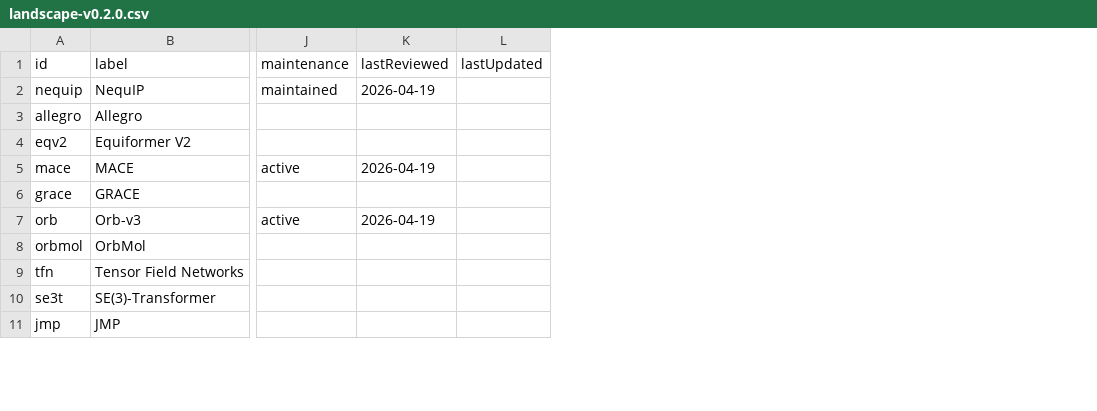
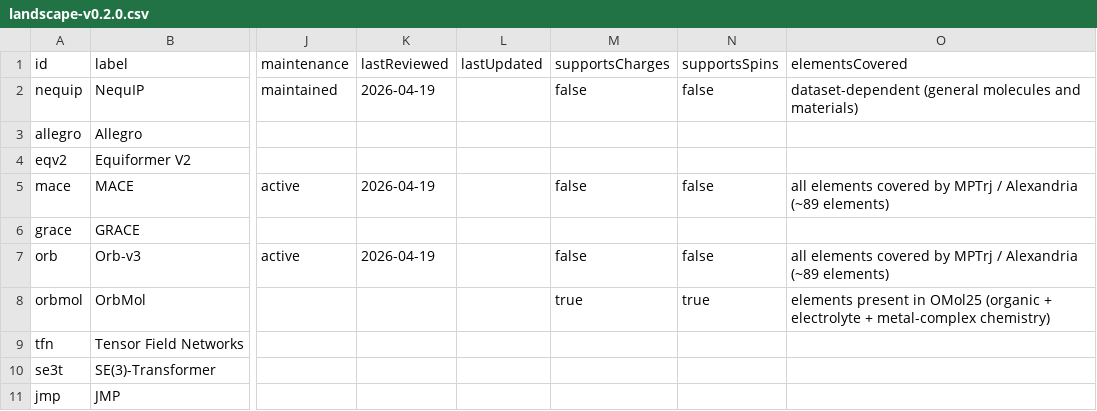
Before and after one commit to lulelaboratory/mlip-landscape, a CSV file: public/data/landscape-v0.2.0.csv, drawn as a sheet; only a part is shown, gaps mark what is left out; the diff names each change by its address in the sheet, - before the commit and + after, or states it on an @@ line.

```diff
--- a/public/data/landscape-v0.2.0.csv
+++ b/public/data/landscape-v0.2.0.csv
+column M (supportsCharges), rows 2-8: false |  |  | false |  | false | true
+column N (supportsSpins), rows 2-8: false |  |  | false |  | false | true
+column O (elementsCovered), rows 2-8: dataset-dependent (general molecules and materials) |  |  | all elements covered by MPTrj / Alexandria (~89 elements) |  | all elements covered by MPTrj / Alexandria (~89 elements) | elements present in OMol25 (organic + electrolyte + metal-complex chemistry)
```
Also changed, not shown: 11 other files.
